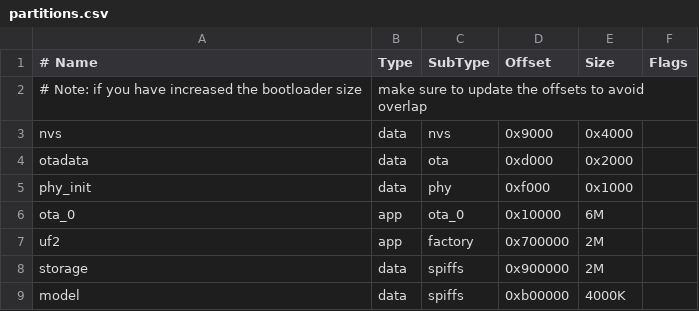
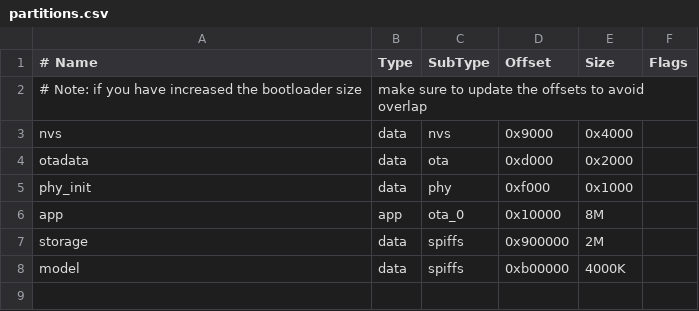
Before and after one commit to RileyCornelius/ChatGPT-Box, a CSV file: partitions.csv, drawn as a sheet.

Commit message:
Remove factory_nvs

```diff
--- a/partitions.csv
+++ b/partitions.csv
@@ -5,4 +5,3 @@ otadata,  data,   ota,     0xd000,    0x2000,
 phy_init, data,   phy,     0xf000,    0x1000,
-ota_0,    app,    ota_0,   0x10000,     6M,
-uf2,      app,   factory,  0x700000,    2M,
+app,       app,   ota_0,   0x10000,     8M,
 storage,  data,   spiffs,  0x900000,    2M,
```
Also changed, not shown: 39 other files.
